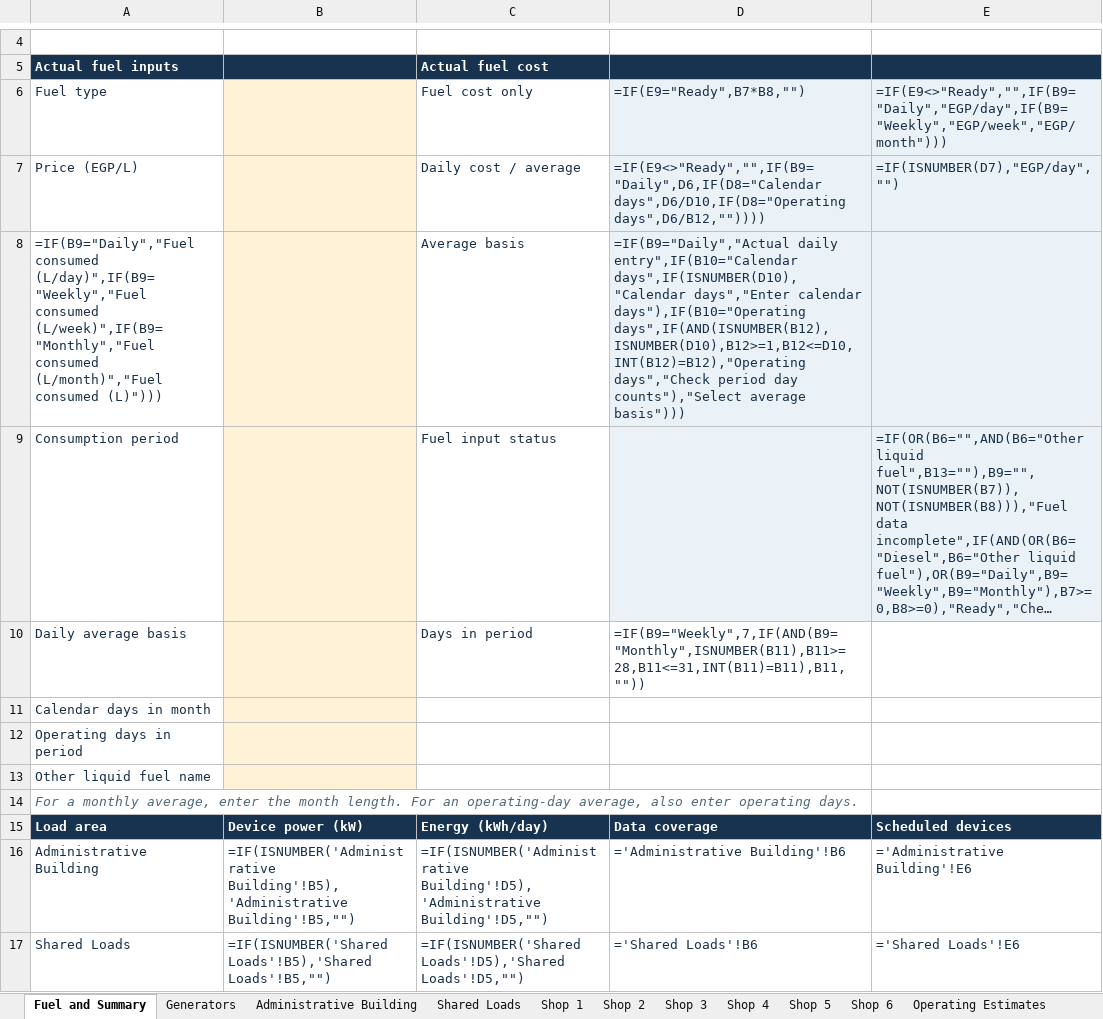
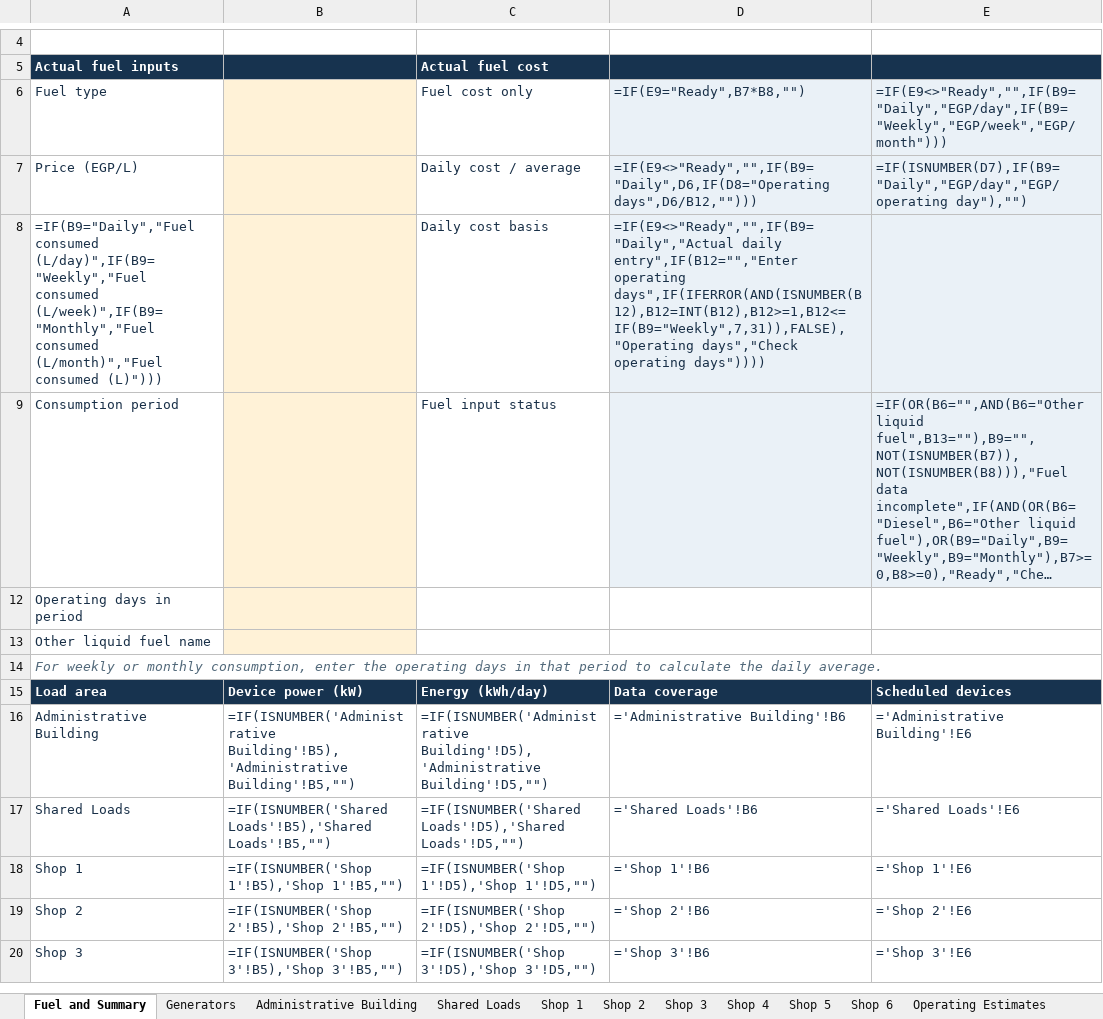
Before and after one commit to boodyelkady1998-sudo/avesta-bess-sizing-tool, an Excel workbook: outputs/01a1c004-4972-7ae3-a81c-01ba18f114f1/Off-Grid Mall Generator Workbook.xlsx, sheet Fuel and Summary, drawn as a sheet; only a part is shown, gaps mark what is left out; the shorter side is filled out with more unchanged rows; long unchanged cells end in …; values as stored, in another font and other column widths than the file's, no borders; formulas without a stored value are shown as written; the diff names each change by its address in the sheet, - before the commit and + after, or states it on an @@ line.

Commit message:
Use operating days for average fuel cost

```diff
--- a/outputs/01a1c004-4972-7ae3-a81c-01ba18f114f1/Off-Grid Mall Generator Workbook.xlsx (sheet Fuel and Summary)
+++ b/outputs/01a1c004-4972-7ae3-a81c-01ba18f114f1/Off-Grid Mall Generator Workbook.xlsx (sheet Fuel and Summary)
-D7: =IF(E9<>"Ready","",IF(B9="Daily",D6,IF(D8="Calendar days",D6/D10,IF(D8="Operating days",D6/B12,""))))
+D7: =IF(E9<>"Ready","",IF(B9="Daily",D6,IF(D8="Operating days",D6/B12,"")))
-E7: =IF(ISNUMBER(D7),"EGP/day","")
+E7: =IF(ISNUMBER(D7),IF(B9="Daily","EGP/day","EGP/operating day"),"")
-C8: Average basis
+C8: Daily cost basis
-D8: =IF(B9="Daily","Actual daily entry",IF(B10="Calendar days",IF(ISNUMBER(D10),"Calendar days","Enter calendar days"),IF(B10="Operating days",IF(AND(ISNUMBER(B12),ISNUMBER(D10),B12>=1,B12<=D10,INT(B12)=B12),"Operating days","Check period day counts"),"Select average basis")))
+D8: =IF(E9<>"Ready","",IF(B9="Daily","Actual daily entry",IF(B12="","Enter operating days",IF(IFERROR(AND(ISNUMBER(B12),B12=INT(B12),B12>=1,B12<=IF(B9="Weekly",7,31)),FALSE),"Operating days","Check operating days"))))
-row 10: Daily average basis |  | Days in period | =IF(B9="Weekly",7,IF(AND(B9="Monthly",ISNUMBER(B11),B11>=28,B11<=31,INT(B11)=B11),B11,""))
-row 11: Calendar days in month
-A14: For a monthly average, enter the month length. For an operating-day average, also enter operating days.
+A14: For weekly or monthly consumption, enter the operating days in that period to calculate the daily average.
```
